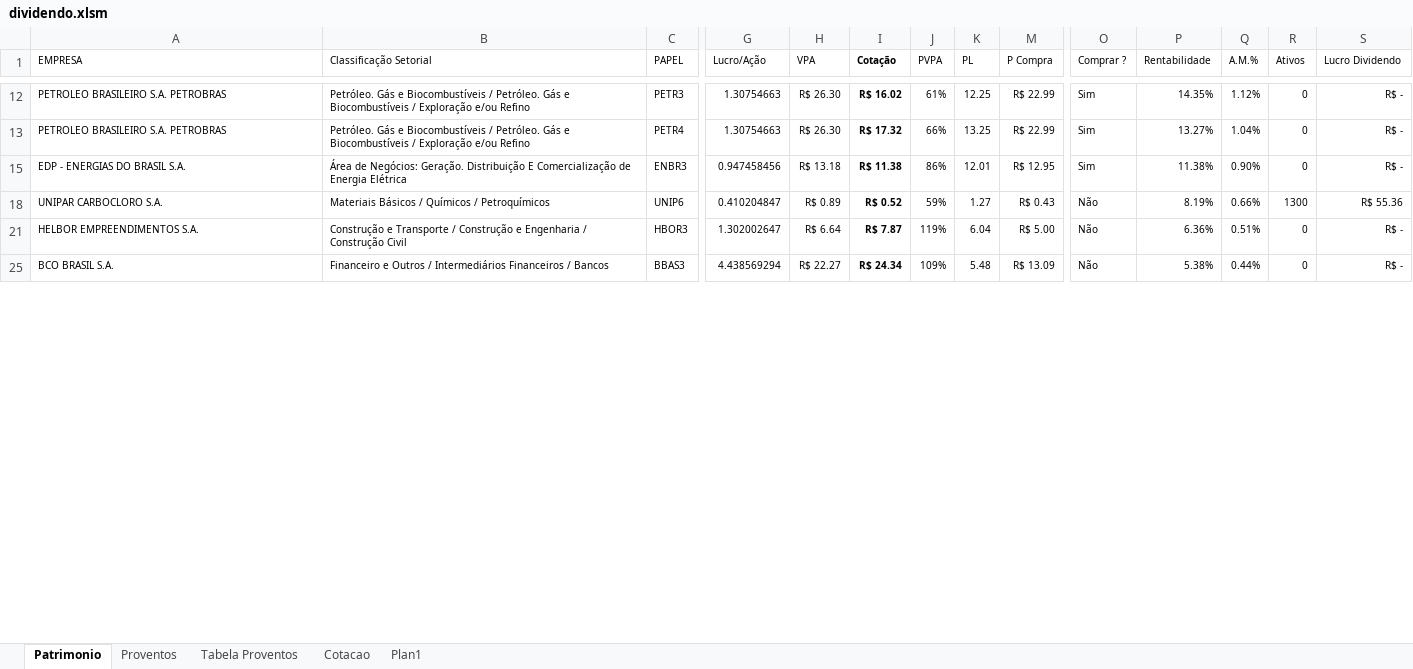
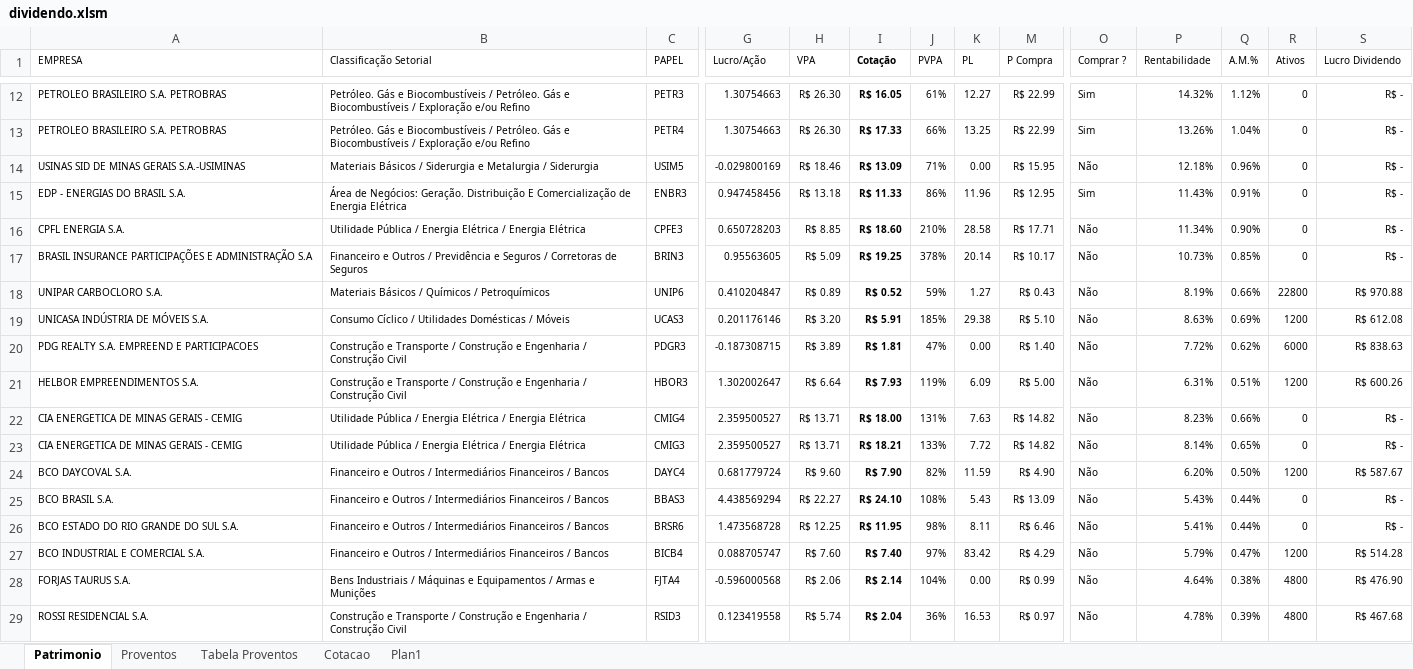
Before and after one commit to bengelbert/ifsc, an Excel workbook: stocks/dividendo.xlsm, sheet Patrimonio, drawn as a sheet; only a part is shown, gaps mark what is left out; values as stored, in another font and other column widths than the file's, no borders; table styles not drawn; rows hold the shown columns only; the diff covers the shown part only; the diff names each change by its address in the sheet, - before the commit and + after, or states it on an @@ line.

```diff
--- a/stocks/dividendo.xlsm (sheet Patrimonio)
+++ b/stocks/dividendo.xlsm (sheet Patrimonio)
-I12 (Cotação): R$ 16.02
+I12 (Cotação): R$ 16.05
-K12 (PL): 12.25
+K12 (PL): 12.27
-P12 (Rentabilidade): 14.35%
+P12 (Rentabilidade): 14.32%
-I13 (Cotação): R$ 17.32
+I13 (Cotação): R$ 17.33
-P13 (Rentabilidade): 13.27%
+P13 (Rentabilidade): 13.26%
+row 14: USINAS SID DE MINAS GERAIS S.A.-USIMINAS | Materiais Básicos / Siderurgia e Metalurgia / Siderurgia | USIM5 | -0.029800169 | R$ 18.46 | R$ 13.09 | 71% | 0.00 | R$ 15.95 | Não | 12.18% | 0.96% | 0 | R$ -
-I15 (Cotação): R$ 11.38
+I15 (Cotação): R$ 11.33
-K15 (PL): 12.01
+K15 (PL): 11.96
-P15 (Rentabilidade): 11.38%
+P15 (Rentabilidade): 11.43%
-Q15 (A.M.%): 0.90%
+Q15 (A.M.%): 0.91%
+row 16: CPFL ENERGIA S.A. | Utilidade Pública / Energia Elétrica / Energia Elétrica | CPFE3 | 0.650728203 | R$ 8.85 | R$ 18.60 | 210% | 28.58 | R$ 17.71 | Não | 11.34% | 0.90% | 0 | R$ -
+row 17: BRASIL INSURANCE PARTICIPAÇÕES E ADMINISTRAÇÃO S.A | Financeiro e Outros / Previdência e Seguros / Corretoras de Seguros | BRIN3 | 0.95563605 | R$ 5.09 | R$ 19.25 | 378% | 20.14 | R$ 10.17 | Não | 10.73% | 0.85% | 0 | R$ -
-R18 (Ativos): 1300
+R18 (Ativos): 22800
-S18 (Lucro Dividendo): R$ 55.36
+S18 (Lucro Dividendo): R$ 970.88
+row 19: UNICASA INDÚSTRIA DE MÓVEIS S.A. | Consumo Cíclico / Utilidades Domésticas / Móveis | UCAS3 | 0.201176146 | R$ 3.20 | R$ 5.91 | 185% | 29.38 | R$ 5.10 | Não | 8.63% | 0.69% | 1200 | R$ 612.08
+row 20: PDG REALTY S.A. EMPREEND E PARTICIPACOES | Construção e Transporte / Construção e Engenharia / Construção Civil | PDGR3 | -0.187308715 | R$ 3.89 | R$ 1.81 | 47% | 0.00 | R$ 1.40 | Não | 7.72% | 0.62% | 6000 | R$ 838.63
-I21 (Cotação): R$ 7.87
+I21 (Cotação): R$ 7.93
-K21 (PL): 6.04
+K21 (PL): 6.09
-P21 (Rentabilidade): 6.36%
+P21 (Rentabilidade): 6.31%
-R21 (Ativos): 0
+R21 (Ativos): 1200
-S21 (Lucro Dividendo): R$ -
+S21 (Lucro Dividendo): R$ 600.26
+row 22: CIA ENERGETICA DE MINAS GERAIS - CEMIG | Utilidade Pública / Energia Elétrica / Energia Elétrica | CMIG4 | 2.359500527 | R$ 13.71 | R$ 18.00 | 131% | 7.63 | R$ 14.82 | Não | 8.23% | 0.66% | 0 | R$ -
+row 23: CIA ENERGETICA DE MINAS GERAIS - CEMIG | Utilidade Pública / Energia Elétrica / Energia Elétrica | CMIG3 | 2.359500527 | R$ 13.71 | R$ 18.21 | 133% | 7.72 | R$ 14.82 | Não | 8.14% | 0.65% | 0 | R$ -
+row 24: BCO DAYCOVAL S.A. | Financeiro e Outros / Intermediários Financeiros / Bancos | DAYC4 | 0.681779724 | R$ 9.60 | R$ 7.90 | 82% | 11.59 | R$ 4.90 | Não | 6.20% | 0.50% | 1200 | R$ 587.67
-I25 (Cotação): R$ 24.34
+I25 (Cotação): R$ 24.10
-J25 (PVPA): 109%
+J25 (PVPA): 108%
-K25 (PL): 5.48
+K25 (PL): 5.43
-P25 (Rentabilidade): 5.38%
+P25 (Rentabilidade): 5.43%
+row 26: BCO ESTADO DO RIO GRANDE DO SUL S.A. | Financeiro e Outros / Intermediários Financeiros / Bancos | BRSR6 | 1.473568728 | R$ 12.25 | R$ 11.95 | 98% | 8.11 | R$ 6.46 | Não | 5.41% | 0.44% | 0 | R$ -
+row 27: BCO INDUSTRIAL E COMERCIAL S.A. | Financeiro e Outros / Intermediários Financeiros / Bancos | BICB4 | 0.088705747 | R$ 7.60 | R$ 7.40 | 97% | 83.42 | R$ 4.29 | Não | 5.79% | 0.47% | 1200 | R$ 514.28
+row 28: FORJAS TAURUS S.A. | Bens Industriais / Máquinas e Equipamentos / Armas e Munições | FJTA4 | -0.596000568 | R$ 2.06 | R$ 2.14 | 104% | 0.00 | R$ 0.99 | Não | 4.64% | 0.38% | 4800 | R$ 476.90
+row 29: ROSSI RESIDENCIAL S.A. | Construção e Transporte / Construção e Engenharia / Construção Civil | RSID3 | 0.123419558 | R$ 5.74 | R$ 2.04 | 36% | 16.53 | R$ 0.97 | Não | 4.78% | 0.39% | 4800 | R$ 467.68
```
Also changed, not shown: 30 added rows, 1 hidden or unhidden row and 39 edited cells elsewhere in this sheet, sheet Cotacao, sheet Proventos, formulas that keep their value, hidden cells.
